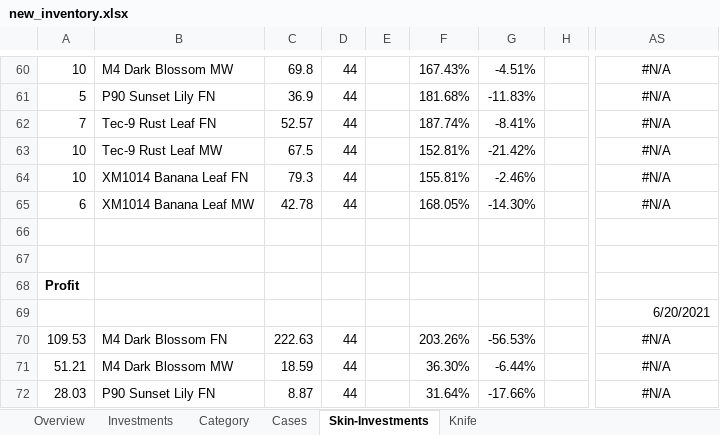
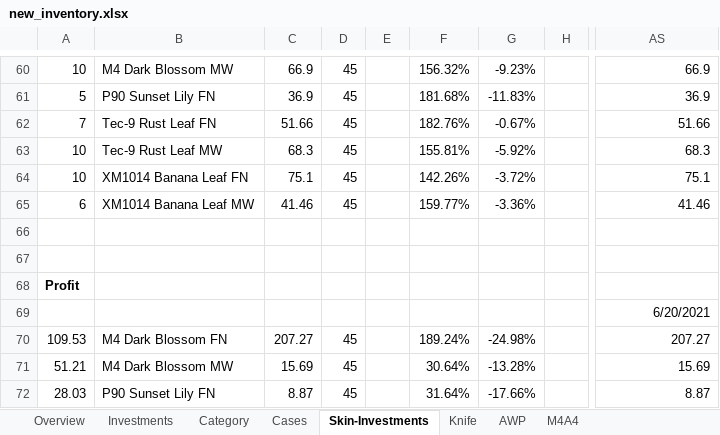
Before and after one commit to oli987654/Privat, an Excel workbook: new_inventory.xlsx, sheet Skin-Investments, drawn as a sheet; only a part is shown, gaps mark what is left out; values as stored, in another font and other column widths than the file's, no borders; the diff covers the shown part only; the diff names each change by its address in the sheet, - before the commit and + after, or states it on an @@ line.

```diff
--- a/new_inventory.xlsx (sheet Skin-Investments)
+++ b/new_inventory.xlsx (sheet Skin-Investments)
+sheet tab: AWP
+sheet tab: M4A4
-C60: 69.8
+C60: 66.9
-D60:D65: 44
+D60:D65: 45
-F60: 167.43%
+F60: 156.32%
-G60: -4.51%
+G60: -9.23%
-AS60:AS65 alignment: center
+AS60:AS65 alignment: right
-AS60: #N/A
+AS60: 66.9
-AS61: #N/A
+AS61: 36.9
-C62: 52.57
+C62: 51.66
-F62: 187.74%
+F62: 182.76%
-G62: -8.41%
+G62: -0.67%
-AS62: #N/A
+AS62: 51.66
-C63: 67.5
+C63: 68.3
-F63: 152.81%
+F63: 155.81%
-G63: -21.42%
+G63: -5.92%
-AS63: #N/A
+AS63: 68.3
-C64: 79.3
+C64: 75.1
-F64: 155.81%
+F64: 142.26%
-G64: -2.46%
+G64: -3.72%
-AS64: #N/A
+AS64: 75.1
-C65: 42.78
+C65: 41.46
-F65: 168.05%
+F65: 159.77%
-G65: -14.30%
+G65: -3.36%
-AS65: #N/A
+AS65: 41.46
-C70: 222.63
+C70: 207.27
-D70:D72: 44
+D70:D72: 45
-F70: 203.26%
+F70: 189.24%
-G70: -56.53%
+G70: -24.98%
-AS70: #N/A
+AS70: 207.27
-AS70:AS72 alignment: center
+AS70:AS72 alignment: right
-C71: 18.59
+C71: 15.69
-F71: 36.30%
+F71: 30.64%
-G71: -6.44%
+G71: -13.28%
-AS71: #N/A
+AS71: 15.69
-AS72: #N/A
+AS72: 8.87
```
Also changed, not shown: 212 edited cells and cell formats elsewhere in this sheet, sheet Category, sheet Cases, sheet Knife, charts or pictures.
